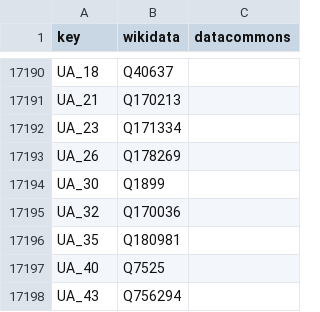
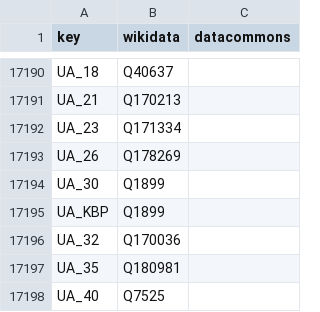
Before and after one commit to GoogleCloudPlatform/covid-19-open-data, a CSV file: src/data/knowledge_graph.csv, drawn as a sheet; only a part is shown, gaps mark what is left out; the shorter side is filled out with more unchanged rows; the diff names each change by its address in the sheet, - before the commit and + after, or states it on an @@ line.

```diff
--- a/src/data/knowledge_graph.csv
+++ b/src/data/knowledge_graph.csv
+row 17195: UA_KBP | Q1899
```
Also changed, not shown: src/data/localities.csv, 1 other file.
